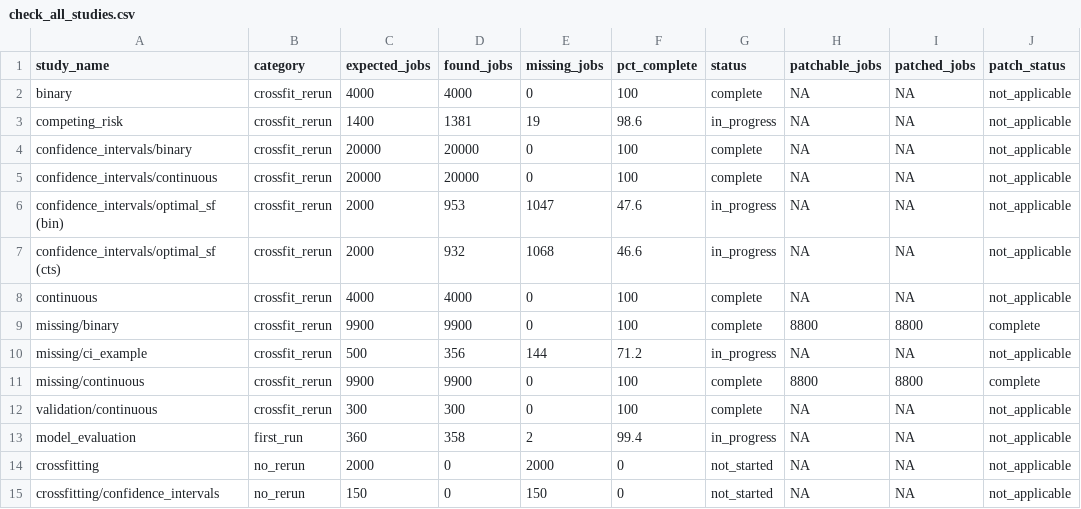
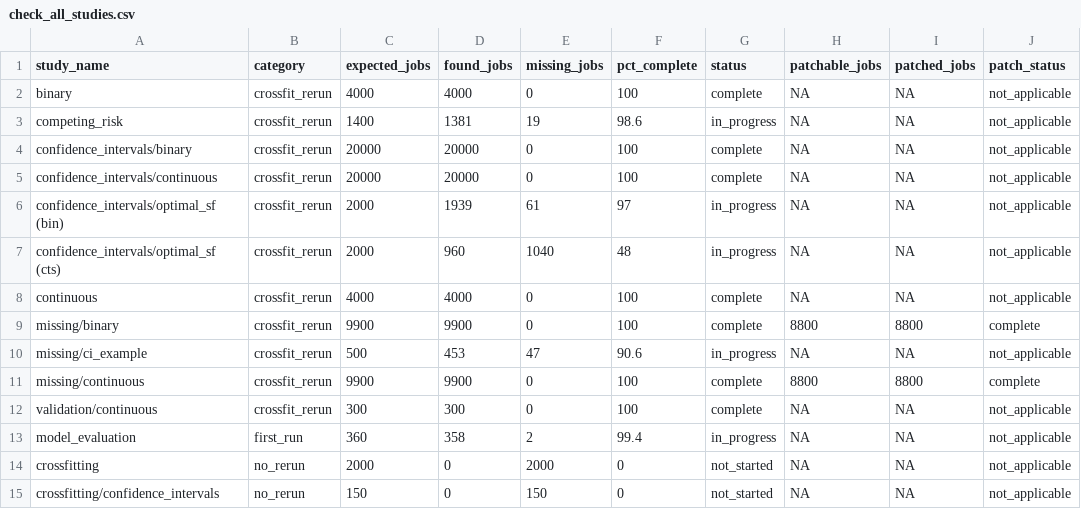
Before and after one commit to evanvogt/drf_sims, a CSV file: check_all_studies.csv, drawn as a sheet; only a part is shown; the diff names each change by its address in the sheet, - before the commit and + after, or states it on an @@ line.

```diff
--- a/check_all_studies.csv
+++ b/check_all_studies.csv
-D6 (found_jobs): 953
+D6 (found_jobs): 1939
-E6 (missing_jobs): 1047
+E6 (missing_jobs): 61
-F6 (pct_complete): 47.6
+F6 (pct_complete): 97
-D7 (found_jobs): 932
+D7 (found_jobs): 960
-E7 (missing_jobs): 1068
+E7 (missing_jobs): 1040
-F7 (pct_complete): 46.6
+F7 (pct_complete): 48
-D10 (found_jobs): 356
+D10 (found_jobs): 453
-E10 (missing_jobs): 144
+E10 (missing_jobs): 47
-F10 (pct_complete): 71.2
+F10 (pct_complete): 90.6
```
Also changed, not shown: 3 other files.
